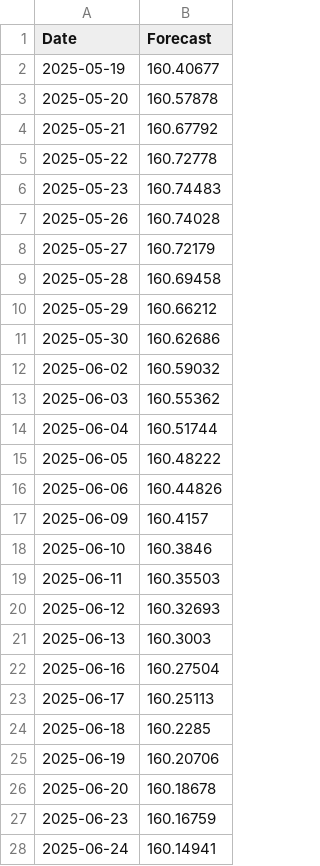
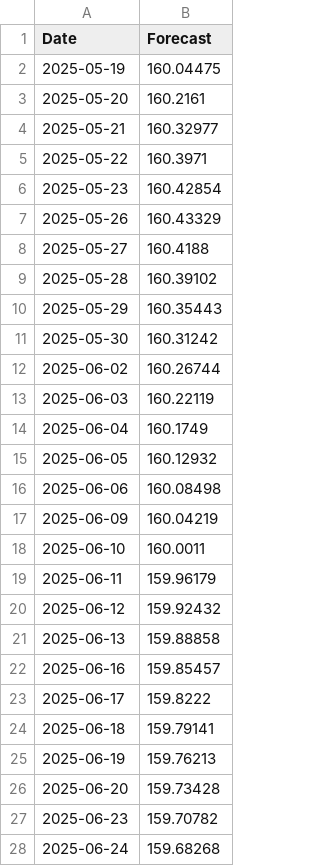
Before and after one commit to swarajacharya346/Time_Series, a CSV file: data/forecasted_data/GOOG_lstm_forecast.csv, drawn as a sheet; only a part is shown; the diff covers the shown part only.

```diff
--- a/data/forecasted_data/GOOG_lstm_forecast.csv
+++ b/data/forecasted_data/GOOG_lstm_forecast.csv
@@ -1,28 +1,28 @@
 Date,Forecast
-2025-05-19,160.40677
-2025-05-20,160.57878
-2025-05-21,160.67792
-2025-05-22,160.72778
-2025-05-23,160.74483
-2025-05-26,160.74028
-2025-05-27,160.72179
-2025-05-28,160.69458
-2025-05-29,160.66212
-2025-05-30,160.62686
-2025-06-02,160.59032
-2025-06-03,160.55362
-2025-06-04,160.51744
-2025-06-05,160.48222
-2025-06-06,160.44826
-2025-06-09,160.4157
-2025-06-10,160.3846
-2025-06-11,160.35503
-2025-06-12,160.32693
-2025-06-13,160.3003
-2025-06-16,160.27504
-2025-06-17,160.25113
-2025-06-18,160.2285
-2025-06-19,160.20706
-2025-06-20,160.18678
-2025-06-23,160.16759
-2025-06-24,160.14941
+2025-05-19,160.04475
+2025-05-20,160.2161
+2025-05-21,160.32977
+2025-05-22,160.3971
+2025-05-23,160.42854
+2025-05-26,160.43329
+2025-05-27,160.4188
+2025-05-28,160.39102
+2025-05-29,160.35443
+2025-05-30,160.31242
+2025-06-02,160.26744
+2025-06-03,160.22119
+2025-06-04,160.1749
+2025-06-05,160.12932
+2025-06-06,160.08498
+2025-06-09,160.04219
+2025-06-10,160.0011
+2025-06-11,159.96179
+2025-06-12,159.92432
+2025-06-13,159.88858
+2025-06-16,159.85457
+2025-06-17,159.8222
+2025-06-18,159.79141
+2025-06-19,159.76213
+2025-06-20,159.73428
+2025-06-23,159.70782
+2025-06-24,159.68268
```
Also changed, not shown: 3 edited cells elsewhere in this file, data/forecasted_data/AAPL_lstm_forecast.csv, data/forecasted_data/AMZN_lstm_forecast.csv, 8 other files.
